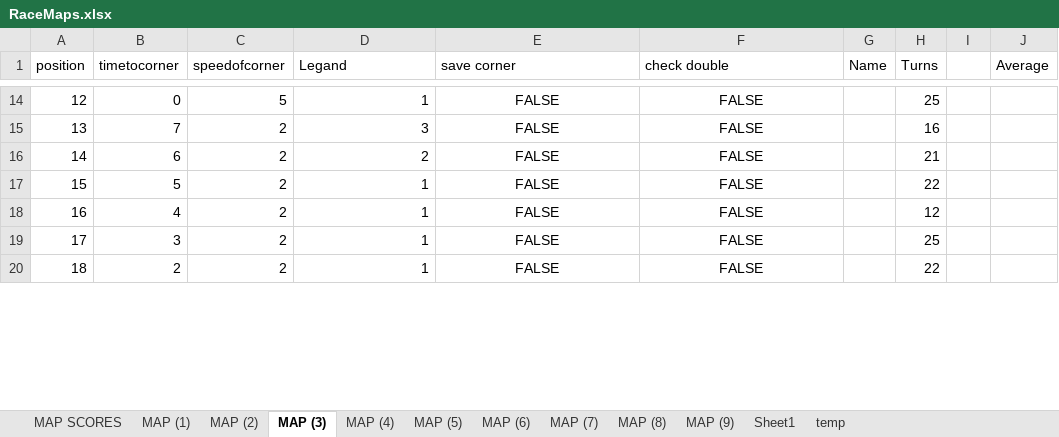
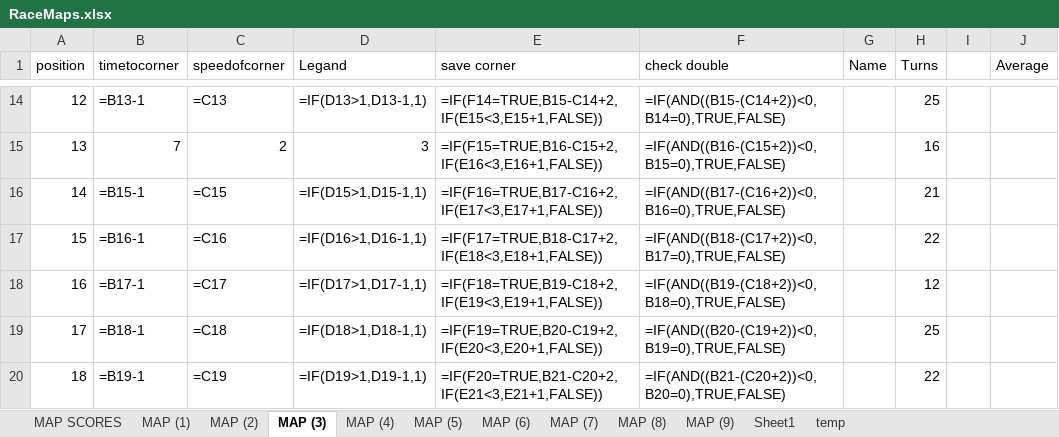
Before and after one commit to Sjskyler27/random, an Excel workbook: HEATMAPTEST/RaceMaps.xlsx, sheet MAP (3), drawn as a sheet; only a part is shown, gaps mark what is left out; values as stored, in another font and other column widths than the file's, no borders; formulas without a stored value are shown as written; the diff covers the shown part only; the diff names each change by its address in the sheet, - before the commit and + after, or states it on an @@ line.

```diff
--- a/HEATMAPTEST/RaceMaps.xlsx (sheet MAP (3))
+++ b/HEATMAPTEST/RaceMaps.xlsx (sheet MAP (3))
-B14 (timetocorner): 0
+B14 (timetocorner): =B13-1
-C14 (speedofcorner): 5
+C14 (speedofcorner): =C13
-D14 (Legand): 1
+D14 (Legand): =IF(D13>1,D13-1,1)
-E14:F20 alignment: center
+E14:F20 alignment: left
-E14 (save corner): FALSE
+E14 (save corner): =IF(F14=TRUE,B15-C14+2,IF(E15<3,E15+1,FALSE))
-F14 (check double): FALSE
+F14 (check double): =IF(AND((B15-(C14+2))<0,B14=0),TRUE,FALSE)
-E15 (save corner): FALSE
+E15 (save corner): =IF(F15=TRUE,B16-C15+2,IF(E16<3,E16+1,FALSE))
-F15 (check double): FALSE
+F15 (check double): =IF(AND((B16-(C15+2))<0,B15=0),TRUE,FALSE)
-B16 (timetocorner): 6
+B16 (timetocorner): =B15-1
-C16 (speedofcorner): 2
+C16 (speedofcorner): =C15
-D16 (Legand): 2
+D16 (Legand): =IF(D15>1,D15-1,1)
-E16 (save corner): FALSE
+E16 (save corner): =IF(F16=TRUE,B17-C16+2,IF(E17<3,E17+1,FALSE))
-F16 (check double): FALSE
+F16 (check double): =IF(AND((B17-(C16+2))<0,B16=0),TRUE,FALSE)
-B17 (timetocorner): 5
+B17 (timetocorner): =B16-1
-C17 (speedofcorner): 2
+C17 (speedofcorner): =C16
-D17 (Legand): 1
+D17 (Legand): =IF(D16>1,D16-1,1)
-E17 (save corner): FALSE
+E17 (save corner): =IF(F17=TRUE,B18-C17+2,IF(E18<3,E18+1,FALSE))
-F17 (check double): FALSE
+F17 (check double): =IF(AND((B18-(C17+2))<0,B17=0),TRUE,FALSE)
-B18 (timetocorner): 4
+B18 (timetocorner): =B17-1
-C18 (speedofcorner): 2
+C18 (speedofcorner): =C17
-D18 (Legand): 1
+D18 (Legand): =IF(D17>1,D17-1,1)
-E18 (save corner): FALSE
+E18 (save corner): =IF(F18=TRUE,B19-C18+2,IF(E19<3,E19+1,FALSE))
-F18 (check double): FALSE
+F18 (check double): =IF(AND((B19-(C18+2))<0,B18=0),TRUE,FALSE)
-B19 (timetocorner): 3
+B19 (timetocorner): =B18-1
-C19 (speedofcorner): 2
+C19 (speedofcorner): =C18
-D19 (Legand): 1
+D19 (Legand): =IF(D18>1,D18-1,1)
-E19 (save corner): FALSE
+E19 (save corner): =IF(F19=TRUE,B20-C19+2,IF(E20<3,E20+1,FALSE))
-F19 (check double): FALSE
+F19 (check double): =IF(AND((B20-(C19+2))<0,B19=0),TRUE,FALSE)
-B20 (timetocorner): 2
+B20 (timetocorner): =B19-1
-C20 (speedofcorner): 2
+C20 (speedofcorner): =C19
-D20 (Legand): 1
+D20 (Legand): =IF(D19>1,D19-1,1)
-E20 (save corner): FALSE
+E20 (save corner): =IF(F20=TRUE,B21-C20+2,IF(E21<3,E21+1,FALSE))
-F20 (check double): FALSE
+F20 (check double): =IF(AND((B21-(C20+2))<0,B20=0),TRUE,FALSE)
```
Also changed, not shown: 569 edited cells and cell formats elsewhere in this sheet, sheet MAP (7), sheet MAP (8), sheet MAP (9), sheet temp, sheet MAP SCORES, sheet Sheet1, 5 more sheets, 3 other files.
